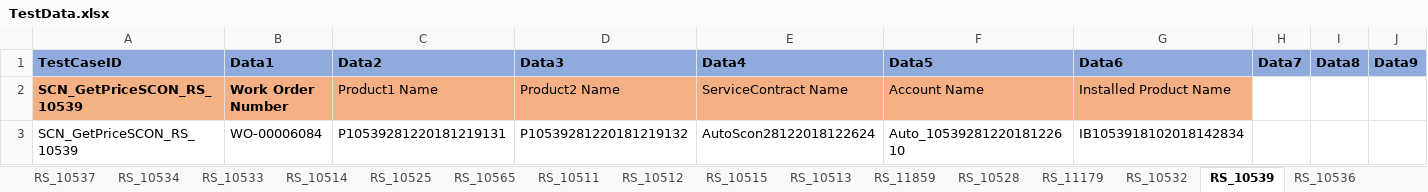
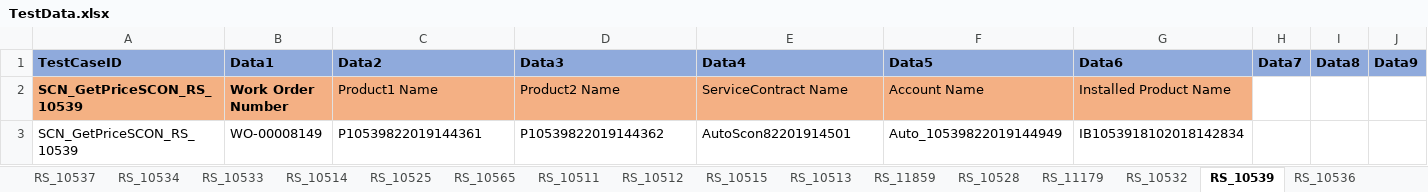
Before and after one commit to svmx-amresh-kumar/SVMX_Catalyst, an Excel workbook: fsaautomation/resources/TestData.xlsx, sheet RS_10539, drawn as a sheet; only a part is shown; values as stored, in another font and other column widths than the file's, no borders; the diff names each change by its address in the sheet, - before the commit and + after, or states it on an @@ line.

Commit message:
Update TestData.xlsx

```diff
--- a/fsaautomation/resources/TestData.xlsx (sheet RS_10539)
+++ b/fsaautomation/resources/TestData.xlsx (sheet RS_10539)
-B3 (Data1): WO-00006084
+B3 (Data1): WO-00008149
-C3 (Data2): P10539281220181219131
+C3 (Data2): P10539822019144361
-D3 (Data3): P10539281220181219132
+D3 (Data3): P10539822019144362
-E3 (Data4): AutoScon28122018122624
+E3 (Data4): AutoScon82201914501
-F3 (Data5): Auto_1053928122018122610
+F3 (Data5): Auto_10539822019144949
```
Also changed, not shown: sheet RS_10538, sheet RS_10533.
